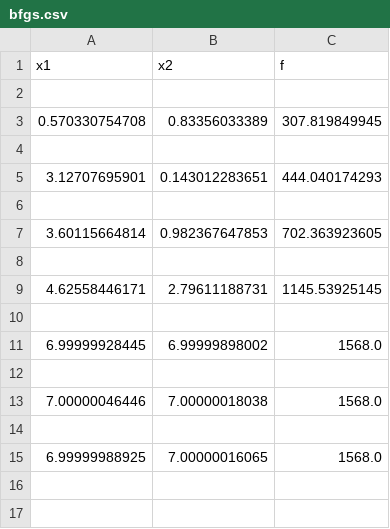
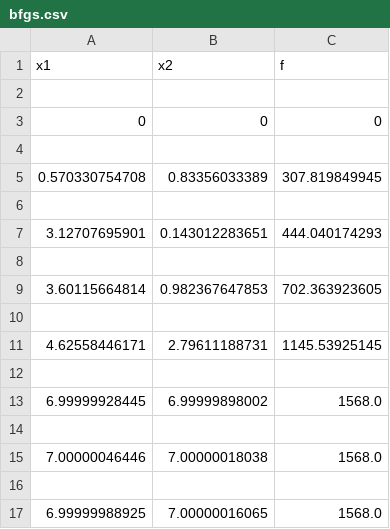
Before and after one commit to lamtev/system-analysis, a CSV file: et3/report/data/bfgs.csv, drawn as a sheet; the diff names each change by its address in the sheet, - before the commit and + after, or states it on an @@ line.

```diff
--- a/et3/report/data/bfgs.csv
+++ b/et3/report/data/bfgs.csv
+row 3: 0 | 0 | 0
+row 4: (empty)
```
Also changed, not shown: 3 other files.
